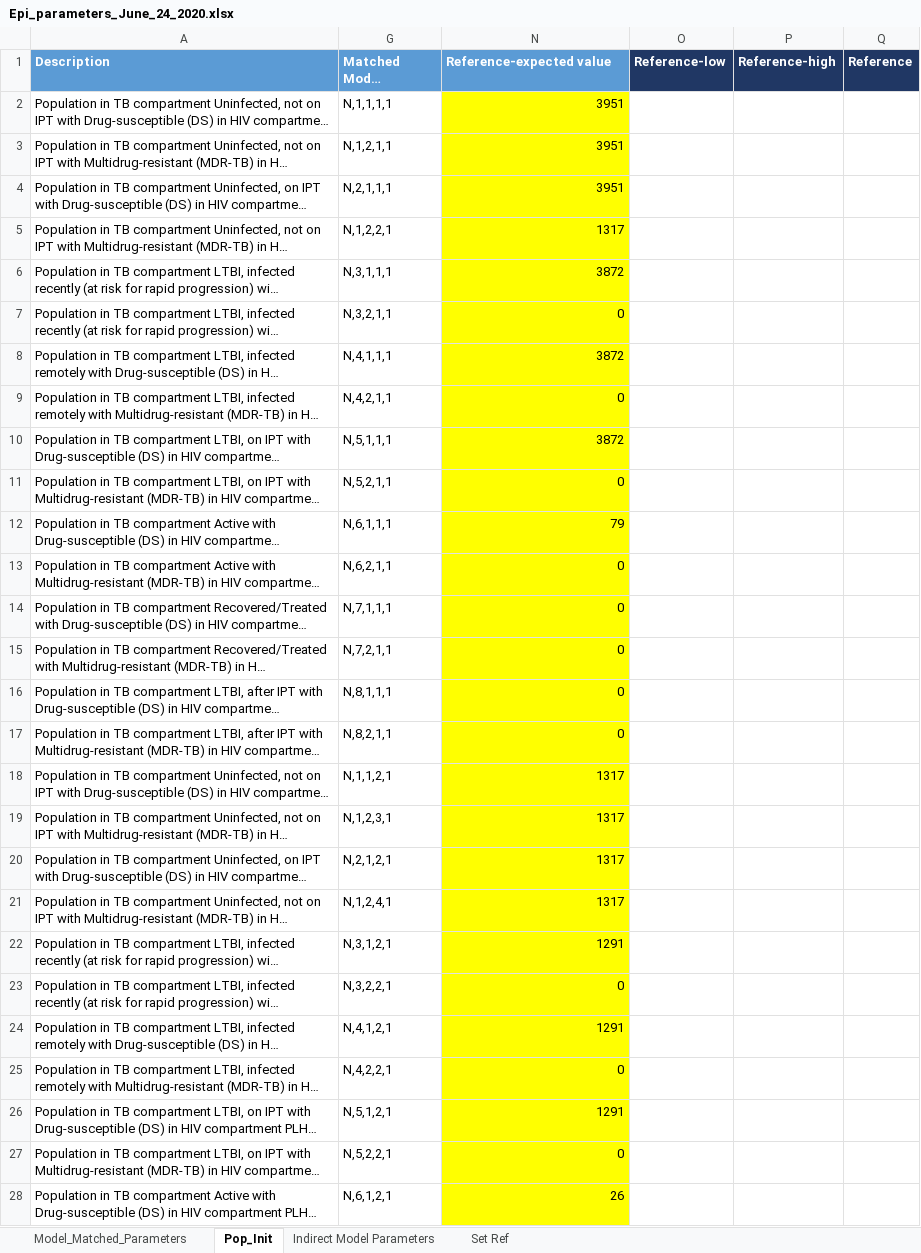
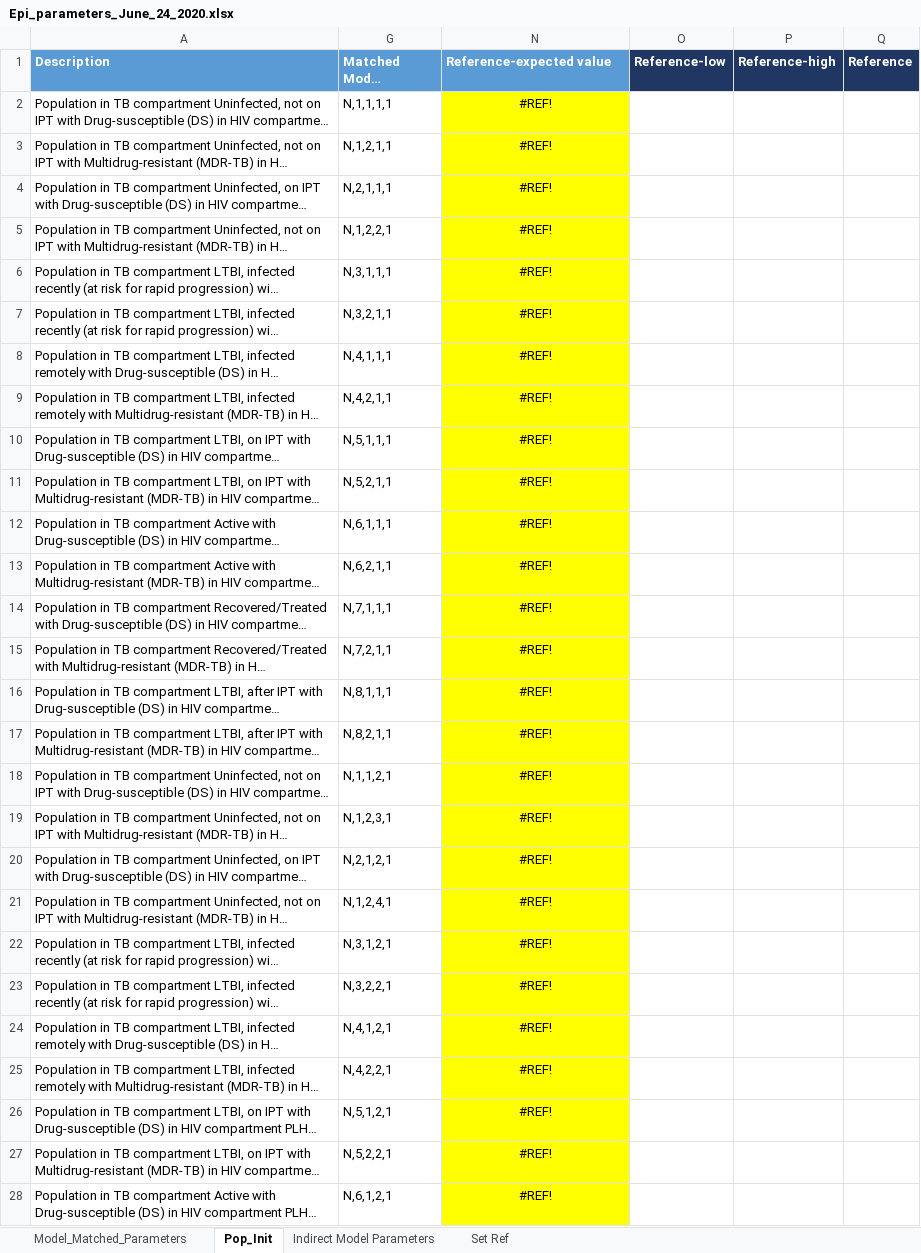
Before and after one commit to cgreene3/dynamic_transmission_model_HIV_TB_KZN_SA, an Excel workbook: param_files/Epi_parameters_June_24_2020.xlsx, sheet Pop_Init, drawn as a sheet; only a part is shown; long unchanged cells end in …; values as stored, in another font and other column widths than the file's, no borders; the diff covers the shown part only; the diff names each change by its address in the sheet, - before the commit and + after, or states it on an @@ line.

Commit message:
Updates HIV CD4 values in param file

```diff
--- a/param_files/Epi_parameters_June_24_2020.xlsx (sheet Pop_Init)
+++ b/param_files/Epi_parameters_June_24_2020.xlsx (sheet Pop_Init)
-N2:N4 (Reference-expected value): 3951
+N2:N4 (Reference-expected value): #REF!
-N2:N28 alignment: right
+N2:N28 alignment: center
-N5 (Reference-expected value): 1317
+N5 (Reference-expected value): #REF!
-N6 (Reference-expected value): 3872
+N6 (Reference-expected value): #REF!
-N7 (Reference-expected value): 0
+N7 (Reference-expected value): #REF!
-N8 (Reference-expected value): 3872
+N8 (Reference-expected value): #REF!
-N9 (Reference-expected value): 0
+N9 (Reference-expected value): #REF!
-N10 (Reference-expected value): 3872
+N10 (Reference-expected value): #REF!
-N11 (Reference-expected value): 0
+N11 (Reference-expected value): #REF!
-N12 (Reference-expected value): 79
+N12 (Reference-expected value): #REF!
-N13:N17 (Reference-expected value): 0
+N13:N17 (Reference-expected value): #REF!
-N18:N21 (Reference-expected value): 1317
+N18:N21 (Reference-expected value): #REF!
-N22 (Reference-expected value): 1291
+N22 (Reference-expected value): #REF!
-N23 (Reference-expected value): 0
+N23 (Reference-expected value): #REF!
-N24 (Reference-expected value): 1291
+N24 (Reference-expected value): #REF!
-N25 (Reference-expected value): 0
+N25 (Reference-expected value): #REF!
-N26 (Reference-expected value): 1291
+N26 (Reference-expected value): #REF!
-N27 (Reference-expected value): 0
+N27 (Reference-expected value): #REF!
-N28 (Reference-expected value): 26
+N28 (Reference-expected value): #REF!
```
Also changed, not shown: 101 edited cells and cell formats elsewhere in this sheet, sheet Indirect Model Parameters, hidden cells, 1 other file.
